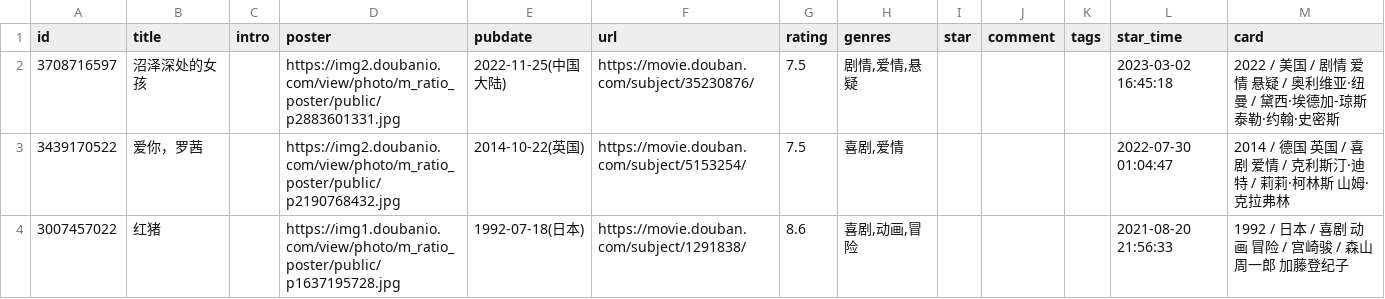
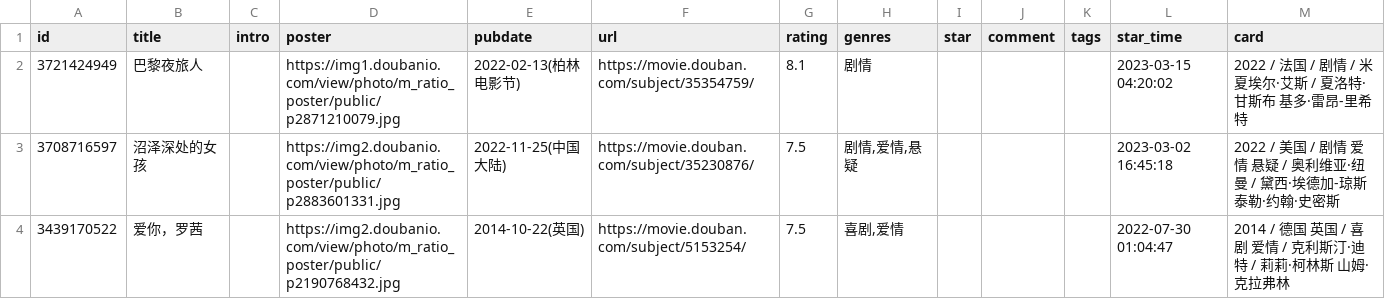
Before and after one commit to Ihavenoideaa/hugo-Sharing-Pages, a CSV file: data/douban/wish/movie.csv, drawn as a sheet; only a part is shown; the shorter side is filled out with more unchanged rows; the diff names each change by its address in the sheet, - before the commit and + after, or states it on an @@ line.

Commit message:
chore: update douban data

```diff
--- a/data/douban/wish/movie.csv
+++ b/data/douban/wish/movie.csv
+row 2: 3721424949 | 巴黎夜旅人 |  | https://img1.doubanio.com/view/photo/m_ratio_poster/public/p2871210079.jpg | 2022-02-13(柏林电影节) | https://movie.douban.com/subject/35354759/ | 8.1 | 剧情 |  |  |  | 2023-03-15 04:20:02 | 2022 / 法国 / 剧情 / 米夏埃尔·艾斯 / 夏洛特·甘斯布 基多·雷昂-里希特
```
